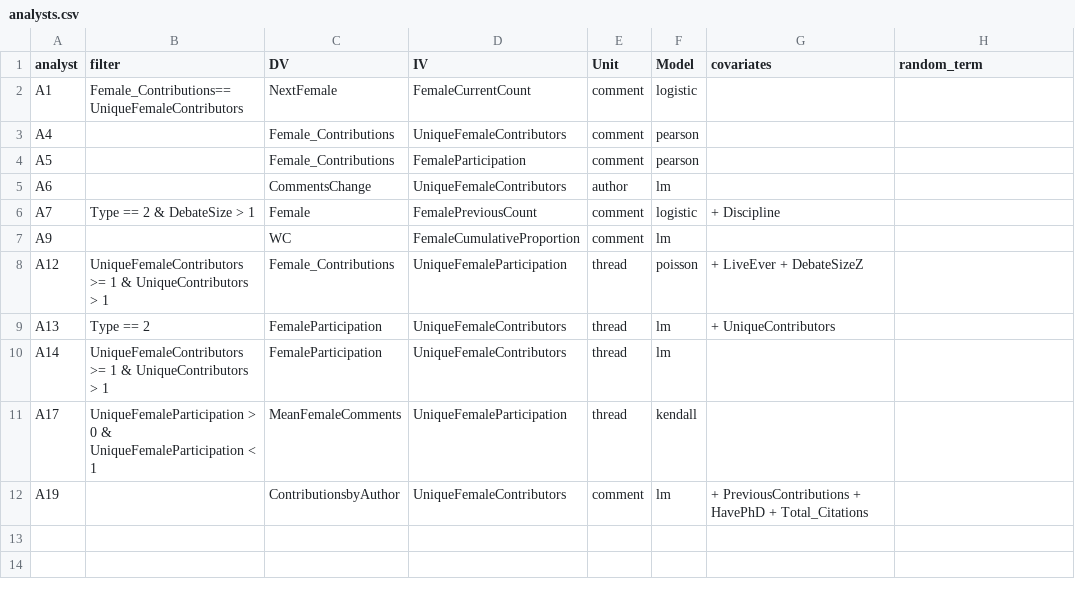
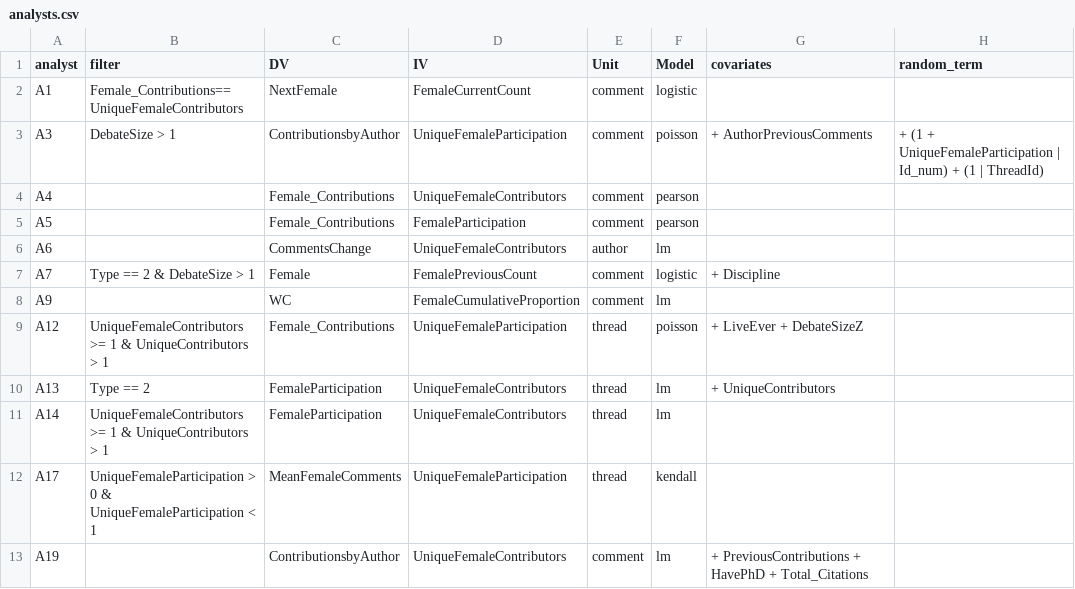
Before and after one commit to yyyliu/crowdsourced_data_analysis, a CSV file: src/analysts.csv, drawn as a sheet; the diff names each change by its address in the sheet, - before the commit and + after, or states it on an @@ line.

```diff
--- a/src/analysts.csv
+++ b/src/analysts.csv
+row 3: A3 | DebateSize > 1 | ContributionsbyAuthor | UniqueFemaleParticipation | comment | poisson | + AuthorPreviousComments | + (1 + UniqueFemaleParticipation | Id_num) + (1 | ThreadId)
```
Also changed, not shown: 1 other file.
